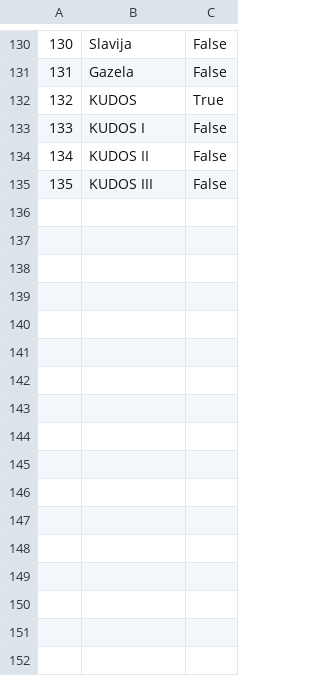
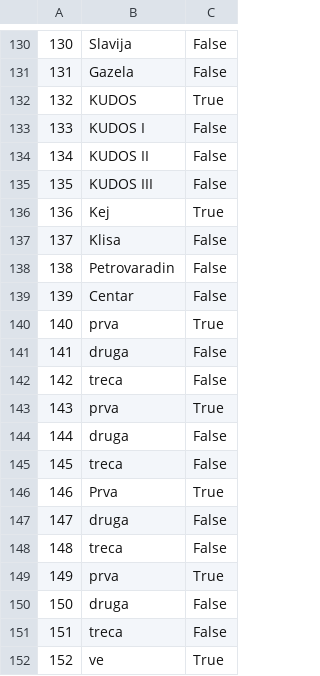
Before and after one commit to pavke02/booking-projekat, a CSV file: SIMS Booking/Resources/Data/checkpoints.csv, drawn as a sheet; only a part is shown, gaps mark what is left out; the diff names each change by its address in the sheet, - before the commit and + after, or states it on an @@ line.

Commit message:
Added method for validation of start tour time and number of checkpoints

```diff
--- a/SIMS Booking/Resources/Data/checkpoints.csv
+++ b/SIMS Booking/Resources/Data/checkpoints.csv
+row 136: 136 | Kej | True
+row 137: 137 | Klisa | False
+row 138: 138 | Petrovaradin | False
+row 139: 139 | Centar | False
+row 140: 140 | prva | True
+row 141: 141 | druga | False
+row 142: 142 | treca | False
+row 143: 143 | prva | True
+row 144: 144 | druga | False
+row 145: 145 | treca | False
+row 146: 146 | Prva | True
+row 147: 147 | druga | False
+row 148: 148 | treca | False
+row 149: 149 | prva | True
+row 150: 150 | druga | False
+row 151: 151 | treca | False
+row 152: 152 | ve | True
```
Also changed, not shown: SIMS Booking/Resources/Data/guides.csv, 5 other files.
